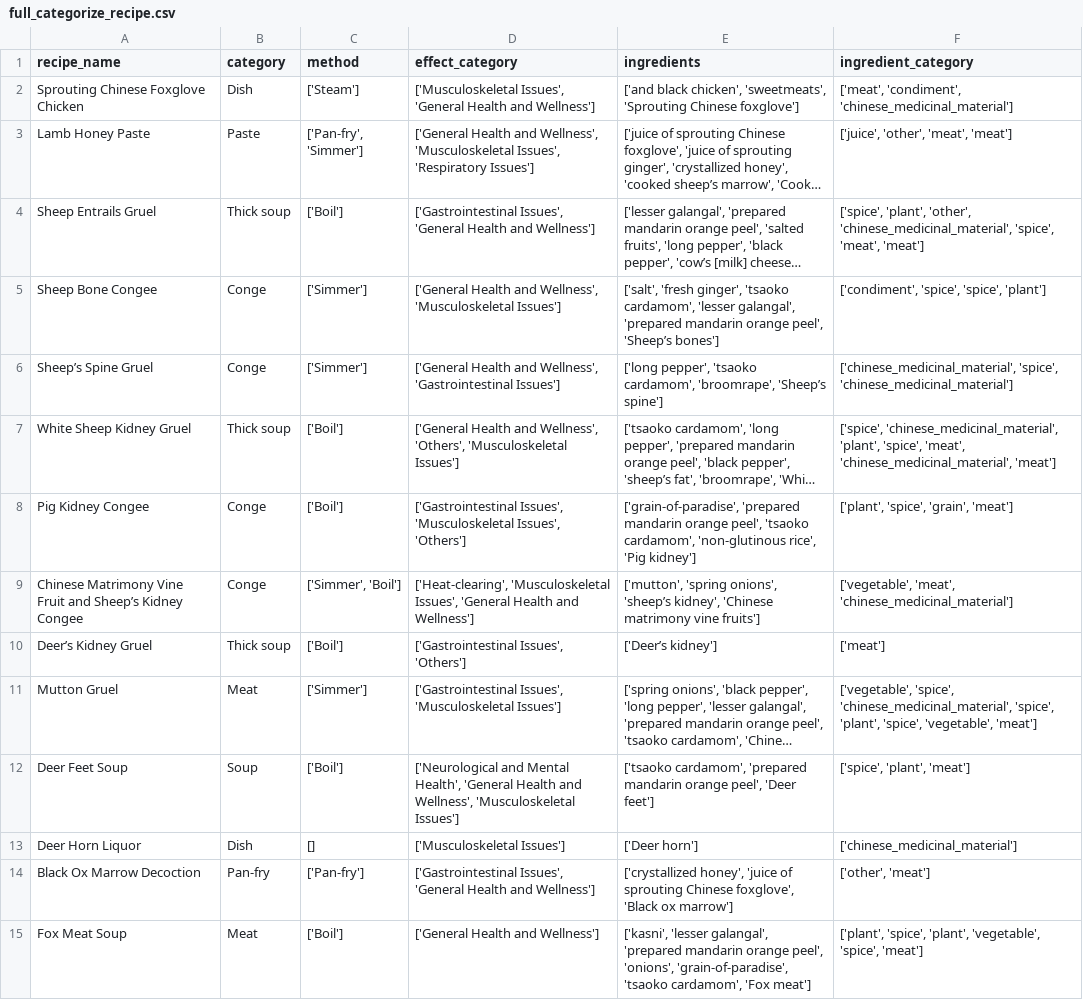
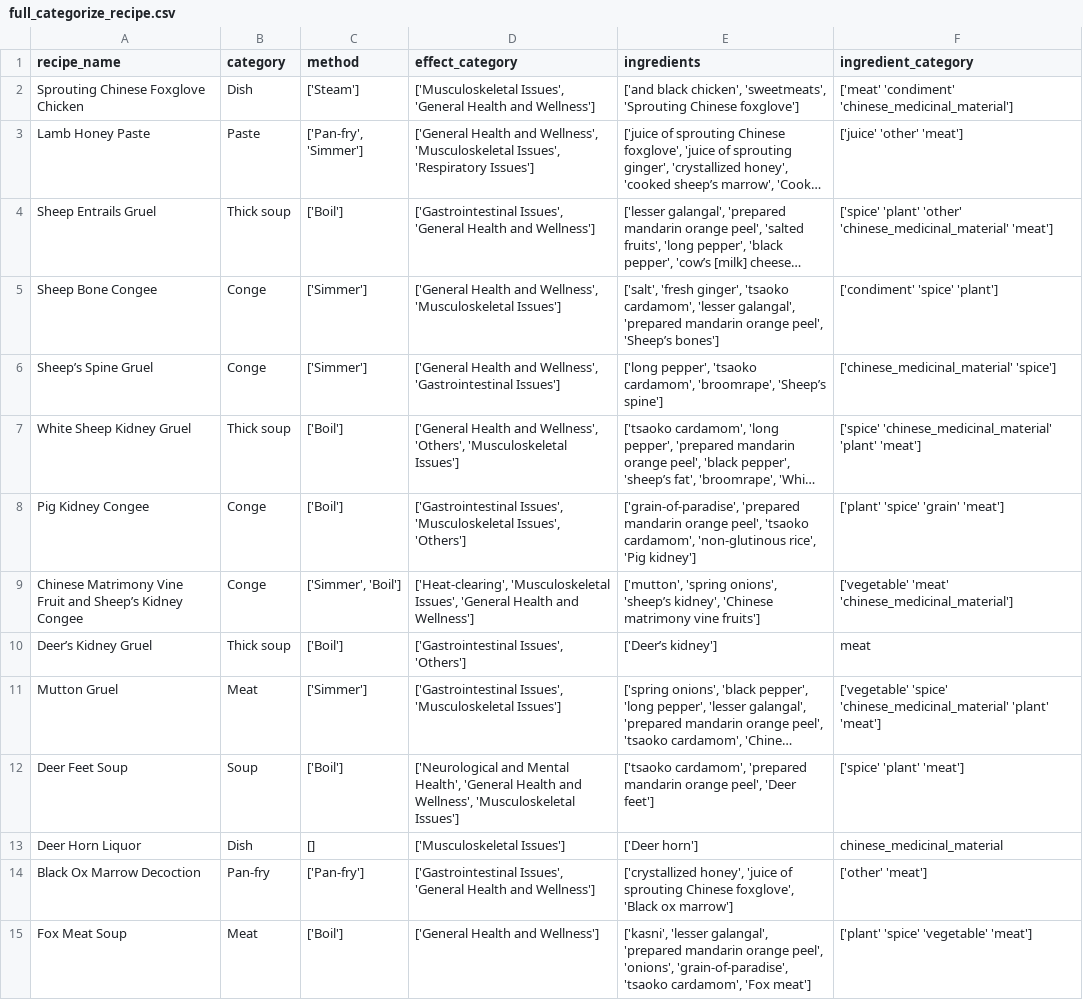
Before and after one commit to changchuntzu0618/DH405-CookingBook, a CSV file: categorize/full_categorize_recipe.csv, drawn as a sheet; only a part is shown; long unchanged cells end in …; the diff covers the shown part only; the diff names each change by its address in the sheet, - before the commit and + after, or states it on an @@ line.

Commit message:
update full categorize receipe

```diff
--- a/categorize/full_categorize_recipe.csv
+++ b/categorize/full_categorize_recipe.csv
-F2 (ingredient_category): ['meat', 'condiment', 'chinese_medicinal_material']
+F2 (ingredient_category): ['meat' 'condiment' 'chinese_medicinal_material']
-F3 (ingredient_category): ['juice', 'other', 'meat', 'meat']
+F3 (ingredient_category): ['juice' 'other' 'meat']
-F4 (ingredient_category): ['spice', 'plant', 'other', 'chinese_medicinal_material', 'spice', 'meat', 'meat']
+F4 (ingredient_category): ['spice' 'plant' 'other' 'chinese_medicinal_material' 'meat']
-F5 (ingredient_category): ['condiment', 'spice', 'spice', 'plant']
+F5 (ingredient_category): ['condiment' 'spice' 'plant']
-F6 (ingredient_category): ['chinese_medicinal_material', 'spice', 'chinese_medicinal_material']
+F6 (ingredient_category): ['chinese_medicinal_material' 'spice']
-F7 (ingredient_category): ['spice', 'chinese_medicinal_material', 'plant', 'spice', 'meat', 'chinese_medicinal_material', 'meat']
+F7 (ingredient_category): ['spice' 'chinese_medicinal_material' 'plant' 'meat']
-F8 (ingredient_category): ['plant', 'spice', 'grain', 'meat']
+F8 (ingredient_category): ['plant' 'spice' 'grain' 'meat']
-F9 (ingredient_category): ['vegetable', 'meat', 'chinese_medicinal_material']
+F9 (ingredient_category): ['vegetable' 'meat' 'chinese_medicinal_material']
-F10 (ingredient_category): ['meat']
+F10 (ingredient_category): meat
-F11 (ingredient_category): ['vegetable', 'spice', 'chinese_medicinal_material', 'spice', 'plant', 'spice', 'vegetable', 'meat']
+F11 (ingredient_category): ['vegetable' 'spice' 'chinese_medicinal_material' 'plant' 'meat']
-F12 (ingredient_category): ['spice', 'plant', 'meat']
+F12 (ingredient_category): ['spice' 'plant' 'meat']
-F13 (ingredient_category): ['chinese_medicinal_material']
+F13 (ingredient_category): chinese_medicinal_material
-F14 (ingredient_category): ['other', 'meat']
+F14 (ingredient_category): ['other' 'meat']
-F15 (ingredient_category): ['plant', 'spice', 'plant', 'vegetable', 'spice', 'meat']
+F15 (ingredient_category): ['plant' 'spice' 'vegetable' 'meat']
```
Also changed, not shown: 167 edited cells elsewhere in this file, 1 other file.
